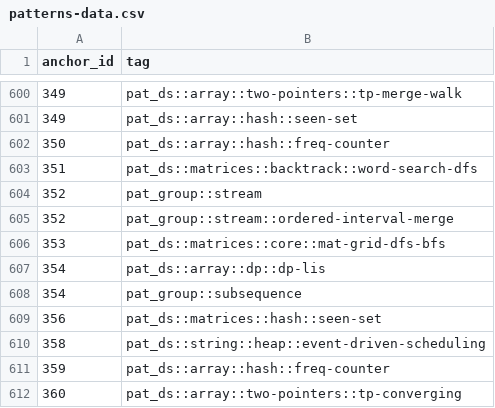
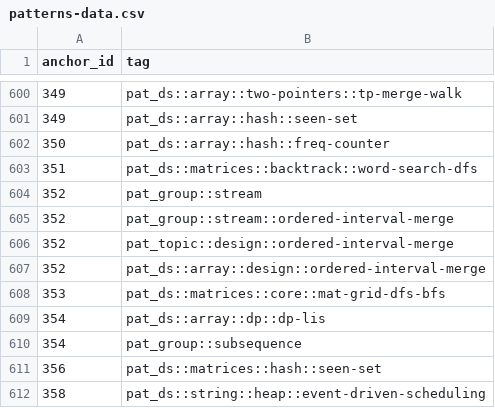
Before and after one commit to pradhapganesanjava/pghubtech, a CSV file: portal/public/patterns-data.csv, drawn as a sheet; only a part is shown, gaps mark what is left out; the shorter side is filled out with more unchanged rows.

```diff
--- a/portal/public/patterns-data.csv
+++ b/portal/public/patterns-data.csv
@@ -605,2 +605,4 @@ anchor_id,tag
 352,pat_group::stream::ordered-interval-merge
+352,pat_topic::design::ordered-interval-merge
+352,pat_ds::array::design::ordered-interval-merge
 353,pat_ds::matrices::core::mat-grid-dfs-bfs
```
Also changed, not shown: 6 other files.
